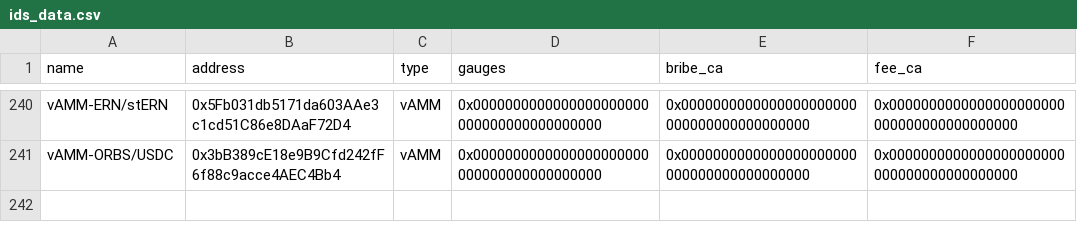
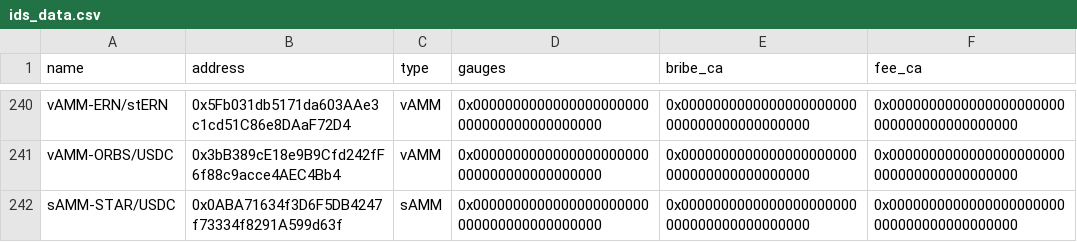
Before and after one commit to ALMIGHTYABE/Chronos-Data, a CSV file: data/ids_data.csv, drawn as a sheet; only a part is shown, gaps mark what is left out; the diff names each change by its address in the sheet, - before the commit and + after, or states it on an @@ line.

```diff
--- a/data/ids_data.csv
+++ b/data/ids_data.csv
+row 242: sAMM-STAR/USDC | 0x0ABA71634f3D6F5DB4247f73334f8291A599d63f | sAMM | 0x0000000000000000000000000000000000000000 | 0x0000000000000000000000000000000000000000 | 0x0000000000000000000000000000000000000000
```
Also changed, not shown: 1 other file.
